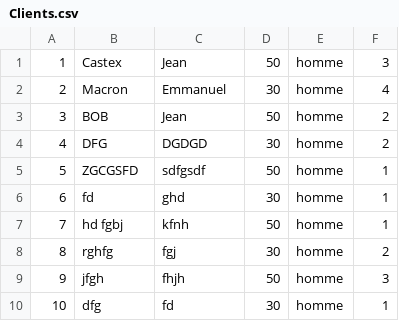
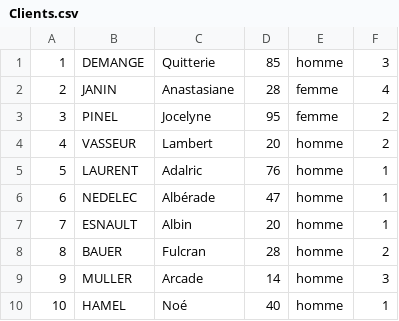
Before and after one commit to MatthiasFtn/Projet_BD, a CSV file: Croisiere_BD/CSV/Clients.csv, drawn as a sheet.

```diff
--- a/Croisiere_BD/CSV/Clients.csv
+++ b/Croisiere_BD/CSV/Clients.csv
@@ -1,10 +1,10 @@
-1,Castex,Jean,50,homme,3
-2,Macron,Emmanuel,30,homme,4
-3,BOB,Jean,50,homme,2
-4,DFG,DGDGD,30,homme,2
-5,ZGCGSFD,sdfgsdf,50,homme,1
-6,fd,ghd,30,homme,1
-7,hd fgbj,kfnh,50,homme,1
-8,rghfg ,fgj,30,homme,2
-9,jfgh,fhjh,50,homme,3
-10,dfg,fd,30,homme,1
+1,DEMANGE,Quitterie,85,homme,3
+2,JANIN,Anastasiane,28,femme,4
+3,PINEL,Jocelyne,95,femme,2
+4,VASSEUR,Lambert,20,homme,2
+5,LAURENT,Adalric,76,homme,1
+6,NEDELEC,Albérade,47,homme,1
+7,ESNAULT,Albin,20,homme,1
+8,BAUER,Fulcran,28,homme,2
+9,MULLER,Arcade,14,homme,3
+10,HAMEL,Noé,40,homme,1
```
Also changed, not shown: 3 other files.
